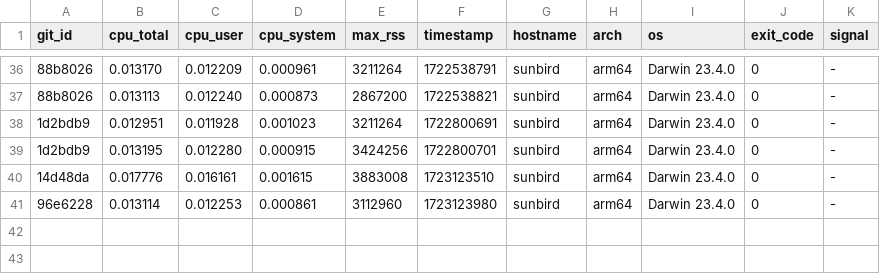
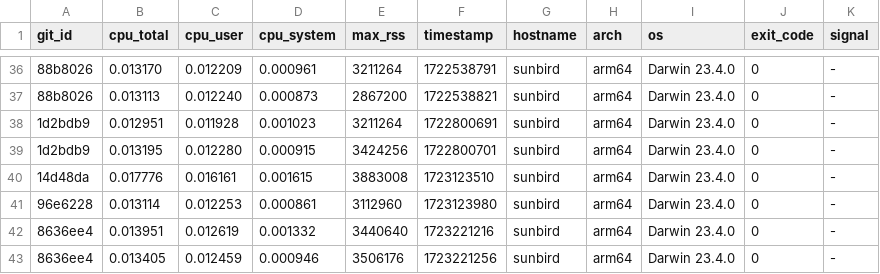
Before and after one commit to ccomparini/fpl2cc, a TSV file: yprof/fpl2cc/regex_custom_scanner.h.jemp.tsv, drawn as a sheet; only a part is shown, gaps mark what is left out; the diff names each change by its address in the sheet, - before the commit and + after, or states it on an @@ line.

```diff
--- a/yprof/fpl2cc/regex_custom_scanner.h.jemp.tsv
+++ b/yprof/fpl2cc/regex_custom_scanner.h.jemp.tsv
+row 42: 8636ee4 | 0.013951 | 0.012619 | 0.001332 | 3440640 | 1723221216 | sunbird | arm64 | Darwin 23.4.0 | 0 | -
+row 43: 8636ee4 | 0.013405 | 0.012459 | 0.000946 | 3506176 | 1723221256 | sunbird | arm64 | Darwin 23.4.0 | 0 | -
```
Also changed, not shown: yprof/fpl2cc/fpl_x_parser.h.jemp.tsv, yprof/fpl2cc/scan_group_terminal.h.jemp.tsv, 16 other files.
